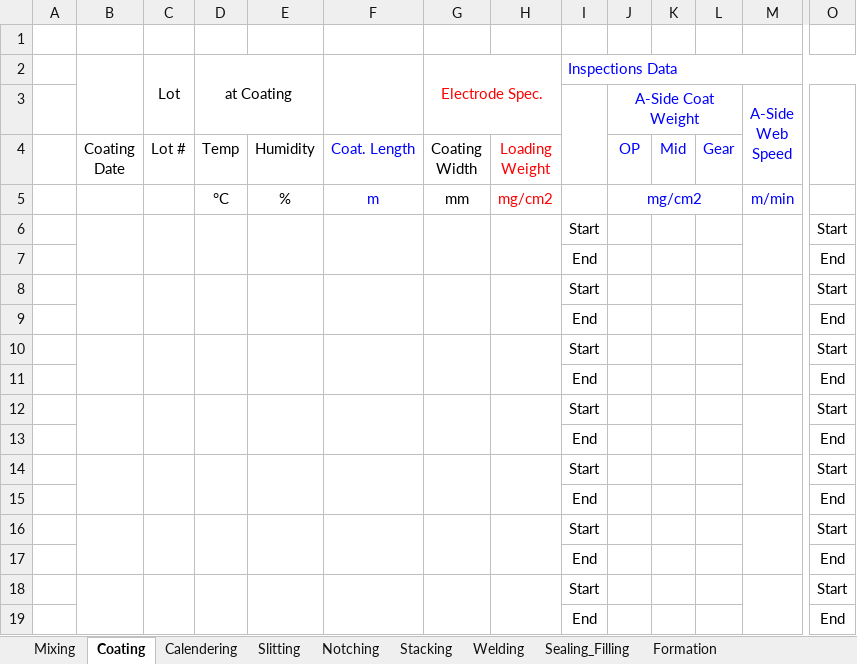
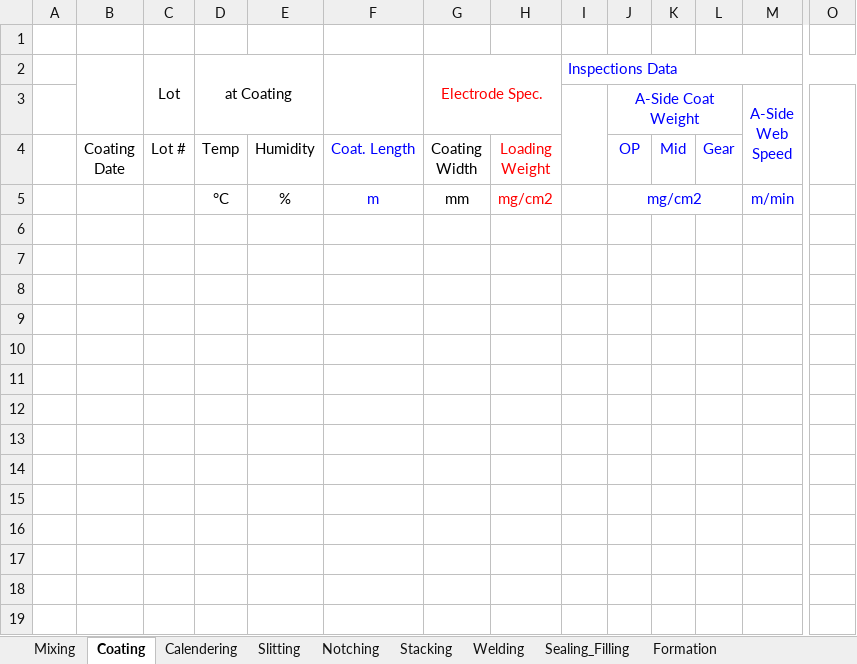
Before and after one commit to euro-cell/MES_BE, an Excel workbook: data/templates/lot/manage.xlsx, sheet Coating, drawn as a sheet; only a part is shown, gaps mark what is left out; values as stored, in another font and other column widths than the file's, no borders; rows hold the shown columns only; the diff names each change by its address in the sheet, - before the commit and + after, or states it on an @@ line.

Commit message:
fix: Lot 관리 Excel 템플릿 - 코팅 시트 용량 최적화

```diff
--- a/data/templates/lot/manage.xlsx (sheet Coating)
+++ b/data/templates/lot/manage.xlsx (sheet Coating)
-row 6:  |  |  |  |  |  |  |  | Start |  |  |  |  | Start
-row 7:  |  |  |  |  |  |  |  | End |  |  |  |  | End
-row 8:  |  |  |  |  |  |  |  | Start |  |  |  |  | Start
-row 9:  |  |  |  |  |  |  |  | End |  |  |  |  | End
-row 10:  |  |  |  |  |  |  |  | Start |  |  |  |  | Start
-row 11:  |  |  |  |  |  |  |  | End |  |  |  |  | End
-row 12:  |  |  |  |  |  |  |  | Start |  |  |  |  | Start
-row 13:  |  |  |  |  |  |  |  | End |  |  |  |  | End
-row 14:  |  |  |  |  |  |  |  | Start |  |  |  |  | Start
-row 15:  |  |  |  |  |  |  |  | End |  |  |  |  | End
-row 16:  |  |  |  |  |  |  |  | Start |  |  |  |  | Start
-row 17:  |  |  |  |  |  |  |  | End |  |  |  |  | End
-row 18:  |  |  |  |  |  |  |  | Start |  |  |  |  | Start
-row 19:  |  |  |  |  |  |  |  | End |  |  |  |  | End
```
